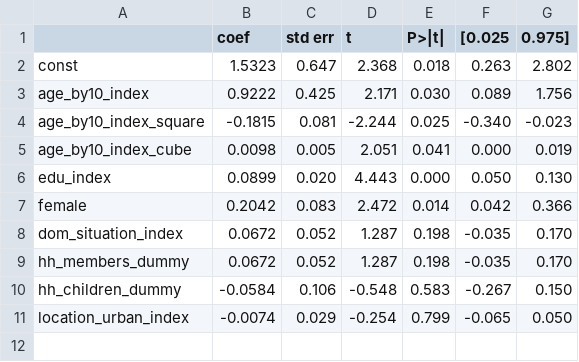
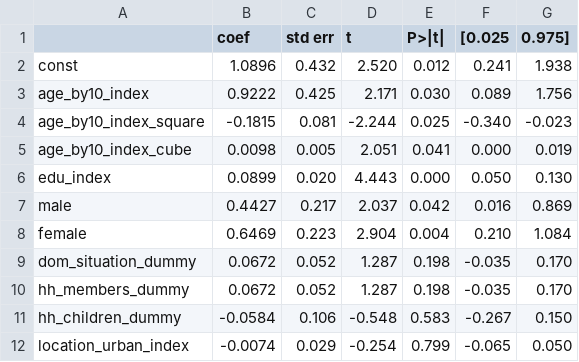
Before and after one commit to YuxinWang2020/Effective-Programming, a CSV file: bld/tables/age_by10_index_cube.csv, drawn as a sheet.

```diff
--- a/bld/tables/age_by10_index_cube.csv
+++ b/bld/tables/age_by10_index_cube.csv
@@ -1,3 +1,3 @@
                      ,   coef   , std err ,    t    ,P>|t| ,  [0.025 ,  0.975]
-const                ,    1.5323,    0.647,    2.368, 0.018,    0.263,    2.802
+const                ,    1.0896,    0.432,    2.520, 0.012,    0.241,    1.938
 age_by10_index       ,    0.9222,    0.425,    2.171, 0.030,    0.089,    1.756
@@ -6,4 +6,5 @@ age_by10_index_cube  ,    0.0098,    0.005,    2.051, 0.041,    0.000,    0.019
 edu_index            ,    0.0899,    0.020,    4.443, 0.000,    0.050,    0.130
-female               ,    0.2042,    0.083,    2.472, 0.014,    0.042,    0.366
-dom_situation_index  ,    0.0672,    0.052,    1.287, 0.198,   -0.035,    0.170
+male                 ,    0.4427,    0.217,    2.037, 0.042,    0.016,    0.869
+female               ,    0.6469,    0.223,    2.904, 0.004,    0.210,    1.084
+dom_situation_dummy  ,    0.0672,    0.052,    1.287, 0.198,   -0.035,    0.170
 hh_members_dummy     ,    0.0672,    0.052,    1.287, 0.198,   -0.035,    0.170
```
Also changed, not shown: bld/tables/age_square.csv, bld/tables/corr.csv, 7 other files.
